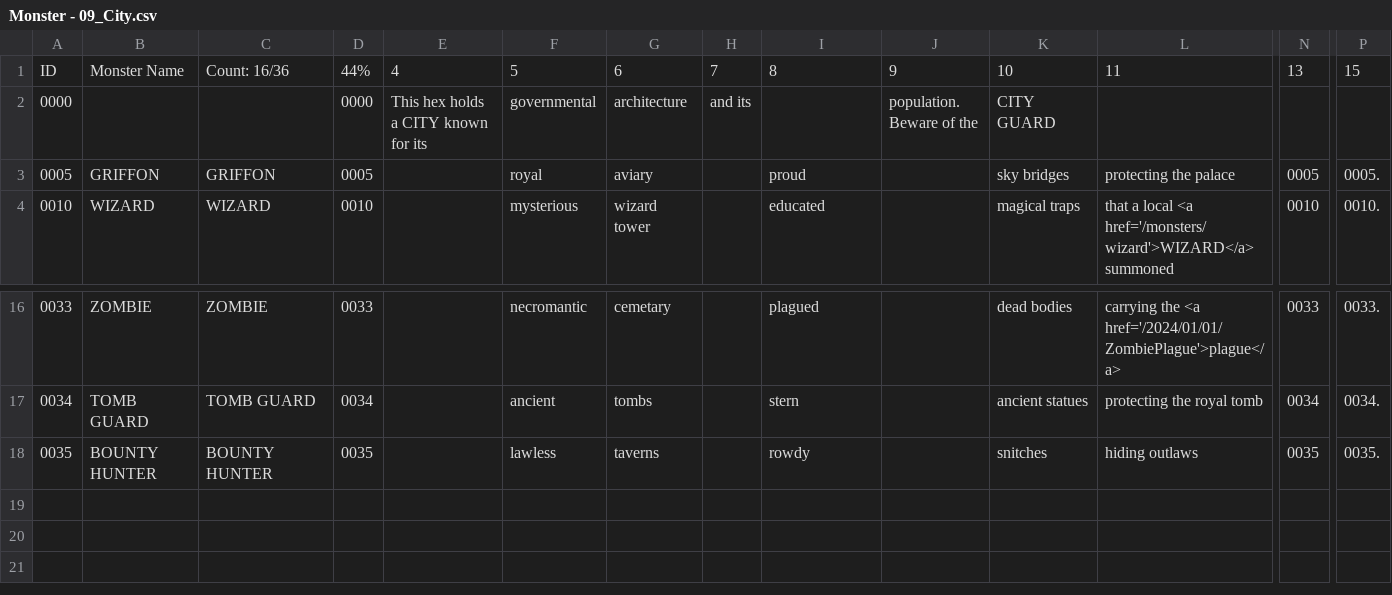
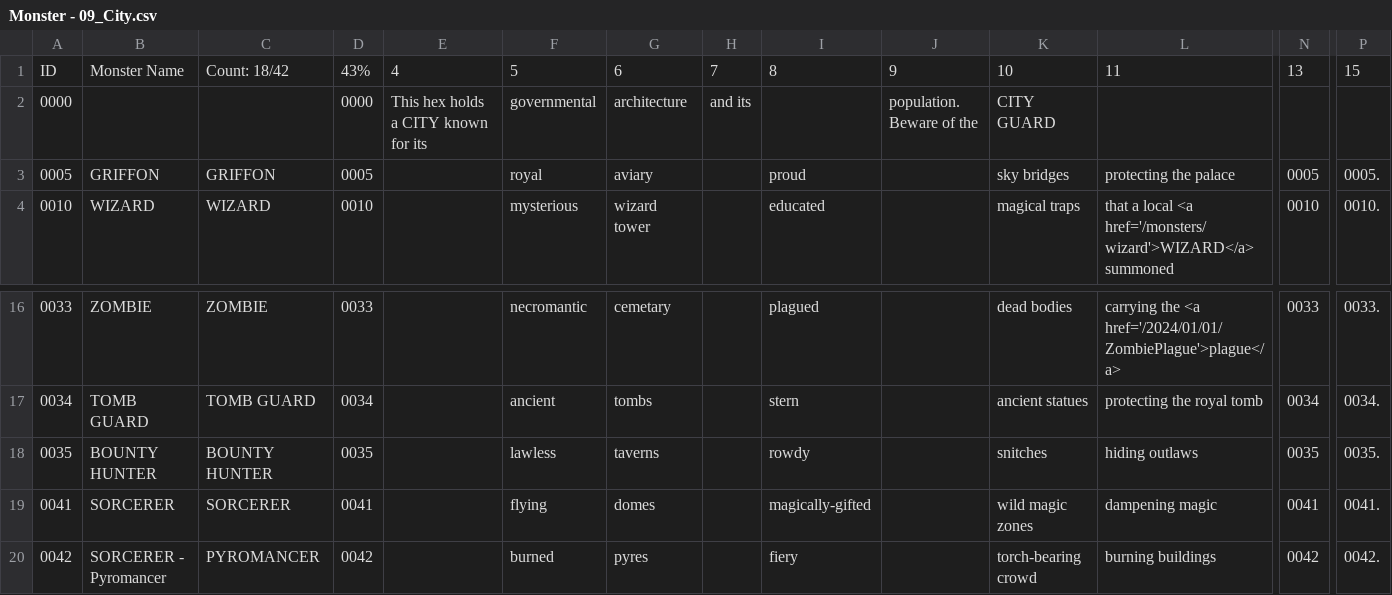
Before and after one commit to SaltyGoo/saltygoo.github.io, a CSV file: CSV/Monster - 09_City.csv, drawn as a sheet; only a part is shown, gaps mark what is left out; rows hold the shown columns only; the diff names each change by its address in the sheet, - before the commit and + after, or states it on an @@ line.

```diff
--- a/CSV/Monster - 09_City.csv
+++ b/CSV/Monster - 09_City.csv
-C1: Count: 16/36
+C1: Count: 18/42
-D1: 44%
+D1: 43%
+row 19: 0041 | SORCERER | SORCERER | 0041 |  | flying | domes |  | magically-gifted |  | wild magic zones | dampening magic | 0041 | 0041.
+row 20: 0042 | SORCERER - Pyromancer | PYROMANCER | 0042 |  | burned | pyres |  | fiery |  | torch-bearing crowd | burning buildings | 0042 | 0042.
```
Also changed, not shown: CSV/Monster - 02_Desert.csv, CSV/Monster - 06_Mountain.csv, 1 other file.
